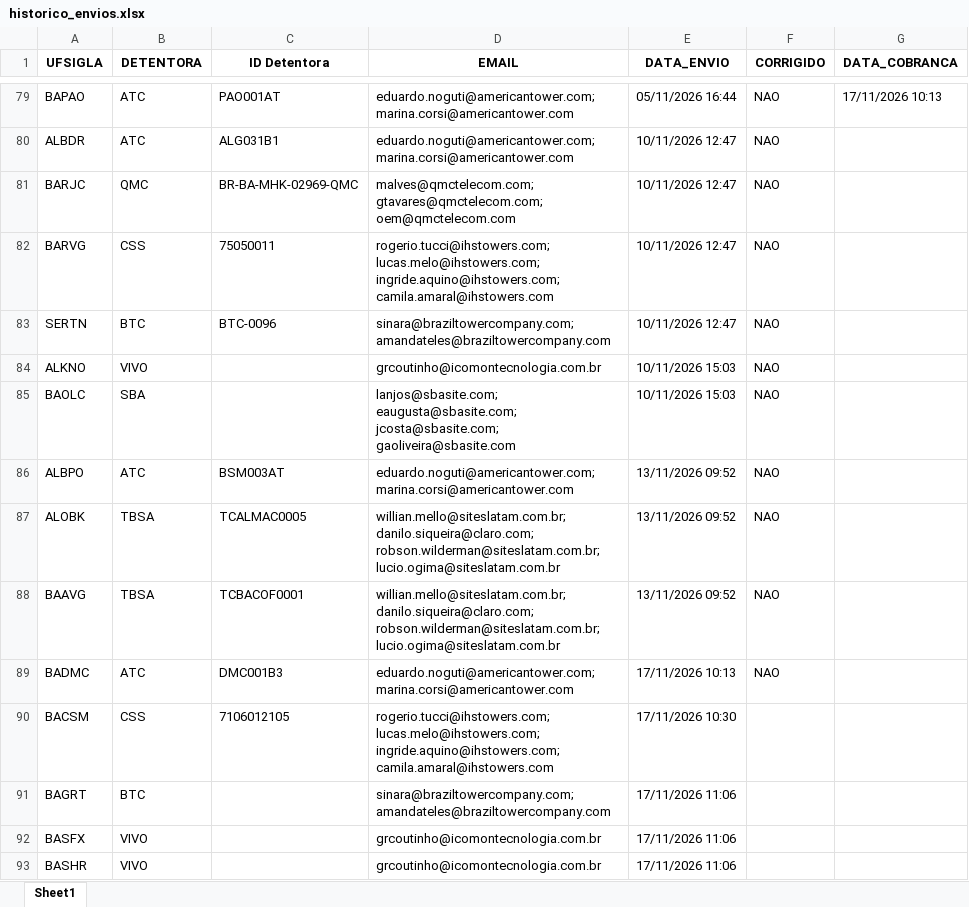
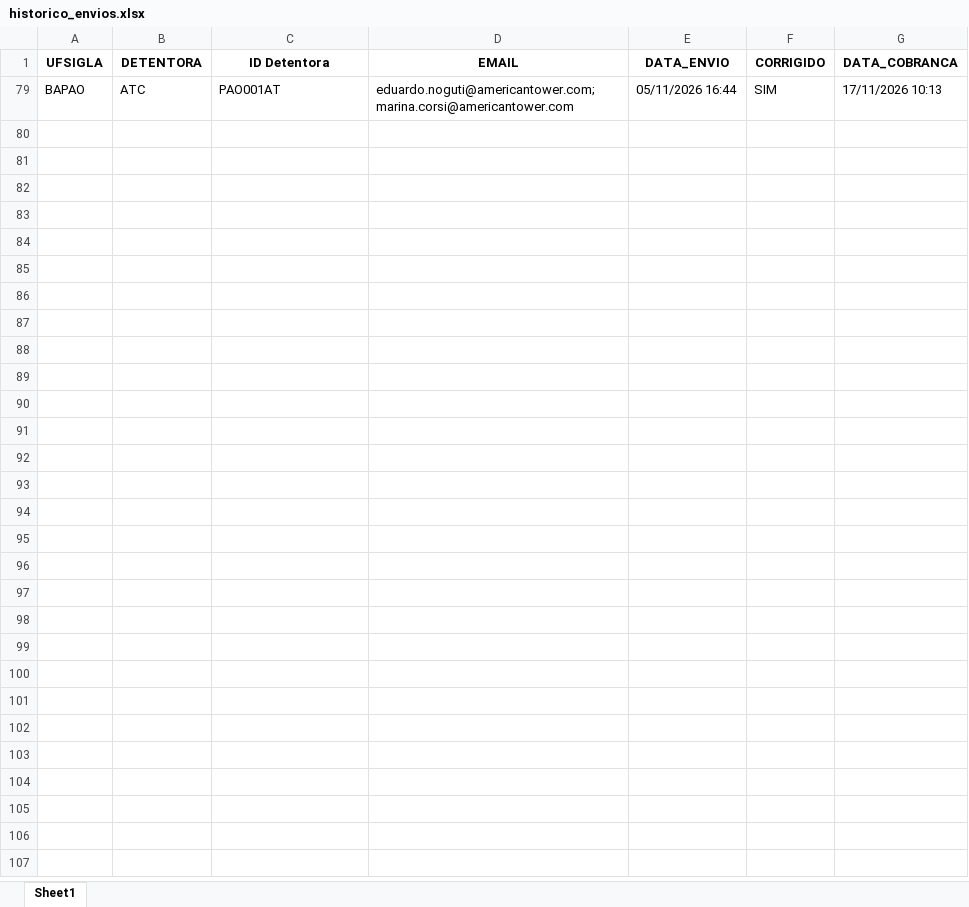
Before and after one commit to Gabsm02/automacao_envio_emails, an Excel workbook: historico_envios.xlsx, sheet Sheet1, drawn as a sheet; only a part is shown, gaps mark what is left out; values as stored, in another font and other column widths than the file's, no borders; table styles not drawn; the diff covers the shown part only; the diff names each change by its address in the sheet, - before the commit and + after, or states it on an @@ line.

```diff
--- a/historico_envios.xlsx (sheet Sheet1)
+++ b/historico_envios.xlsx (sheet Sheet1)
-F79 (CORRIGIDO): NAO
+F79 (CORRIGIDO): SIM
-row 80: ALBDR | ATC | ALG031B1 | eduardo.noguti@americantower.com; marina.corsi@americantower.com | 10/11/2026 12:47 | NAO
-row 81: BARJC | QMC | BR-BA-MHK-02969-QMC | malves@qmctelecom.com; gtavares@qmctelecom.com; oem@qmctelecom.com | 10/11/2026 12:47 | NAO
-row 82: BARVG | CSS | 75050011 | rogerio.tucci@ihstowers.com; lucas.melo@ihstowers.com; ingride.aquino@ihstowers.com; camila.amaral@ihstowers.com | 10/11/2026 12:47 | NAO
-row 83: SERTN | BTC | BTC-0096 | sinara@braziltowercompany.com; amandateles@braziltowercompany.com | 10/11/2026 12:47 | NAO
-row 84: ALKNO | VIVO |  | grcoutinho@icomontecnologia.com.br | 10/11/2026 15:03 | NAO
-row 85: BAOLC | SBA |  | lanjos@sbasite.com; eaugusta@sbasite.com; jcosta@sbasite.com; gaoliveira@sbasite.com | 10/11/2026 15:03 | NAO
-row 86: ALBPO | ATC | BSM003AT | eduardo.noguti@americantower.com; marina.corsi@americantower.com | 13/11/2026 09:52 | NAO
-row 87: ALOBK | TBSA | TCALMAC0005 | willian.mello@siteslatam.com.br; danilo.siqueira@claro.com; robson.wilderman@siteslatam.com.br; lucio.ogima@siteslatam.com.br | 13/11/2026 09:52 | NAO
-row 88: BAAVG | TBSA | TCBACOF0001 | willian.mello@siteslatam.com.br; danilo.siqueira@claro.com; robson.wilderman@siteslatam.com.br; lucio.ogima@siteslatam.com.br | 13/11/2026 09:52 | NAO
@@ row 89 hidden: BADMC | ATC | DMC001B3 | eduardo.noguti@americantower.com; marina.corsi@americantower.com | 17/11/2026 10:13 | NAO @@
-row 90: BACSM | CSS | 7106012105 | rogerio.tucci@ihstowers.com; lucas.melo@ihstowers.com; ingride.aquino@ihstowers.com; camila.amaral@ihstowers.com | 17/11/2026 10:30
-row 91: BAGRT | BTC |  | sinara@braziltowercompany.com; amandateles@braziltowercompany.com | 17/11/2026 11:06
-row 92: BASFX | VIVO |  | grcoutinho@icomontecnologia.com.br | 17/11/2026 11:06
-row 93: BASHR | VIVO |  | grcoutinho@icomontecnologia.com.br | 17/11/2026 11:06
```
Also changed, not shown: 1 removed row and 76 hidden or unhidden rows elsewhere in this sheet, hidden cells, 26 other files.
